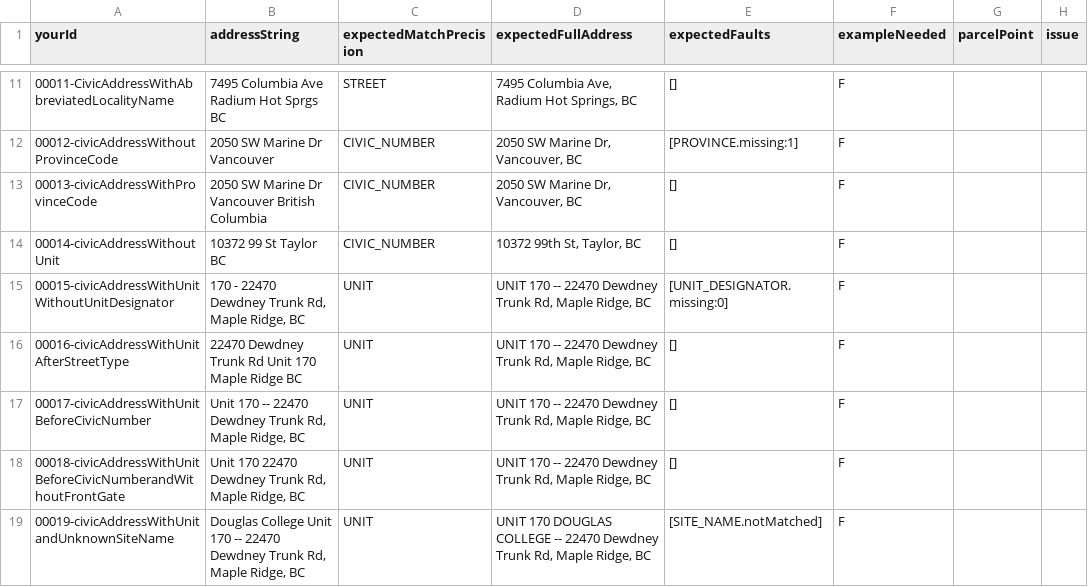
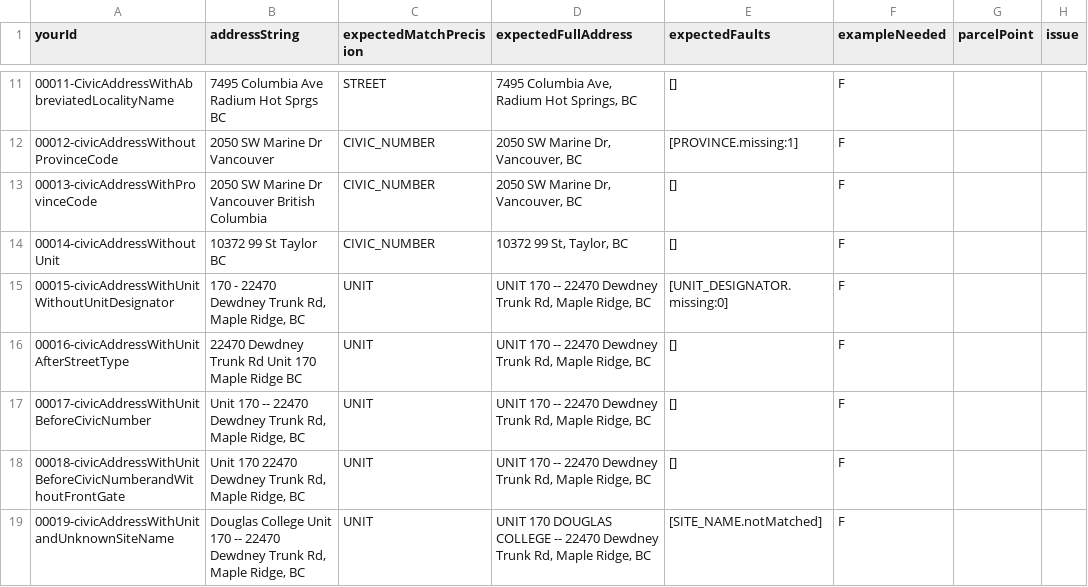
Before and after one commit to bcgov/ols-geocoder, a CSV file: atp_addresses.csv, drawn as a sheet; only a part is shown, gaps mark what is left out; the diff names each change by its address in the sheet, - before the commit and + after, or states it on an @@ line.

Commit message:
Update atp_addresses.csv

```diff
--- a/atp_addresses.csv
+++ b/atp_addresses.csv
-D14 (expectedFullAddress): 10372 99th St, Taylor, BC
+D14 (expectedFullAddress): 10372 99 St, Taylor, BC
```
